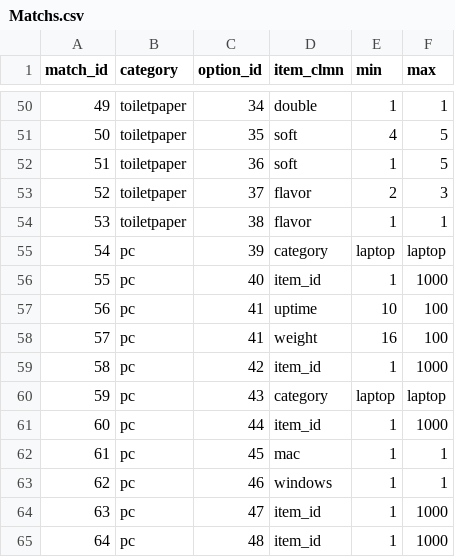
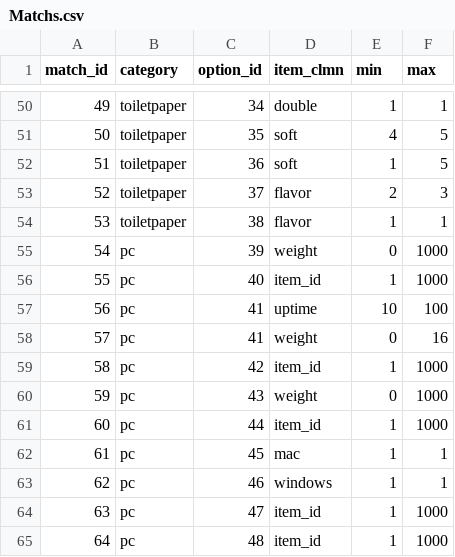
Before and after one commit to mkadoya/sirius, a CSV file: db/Matchs.csv, drawn as a sheet; only a part is shown, gaps mark what is left out; the diff names each change by its address in the sheet, - before the commit and + after, or states it on an @@ line.

```diff
--- a/db/Matchs.csv
+++ b/db/Matchs.csv
-D55 (item_clmn): category
+D55 (item_clmn): weight
-E55 (min): laptop
+E55 (min): 0
-F55 (max): laptop
+F55 (max): 1000
-E58 (min): 16
+E58 (min): 0
-F58 (max): 100
+F58 (max): 16
-D60 (item_clmn): category
+D60 (item_clmn): weight
-E60 (min): laptop
+E60 (min): 0
-F60 (max): laptop
+F60 (max): 1000
```
Also changed, not shown: 7 other files.
